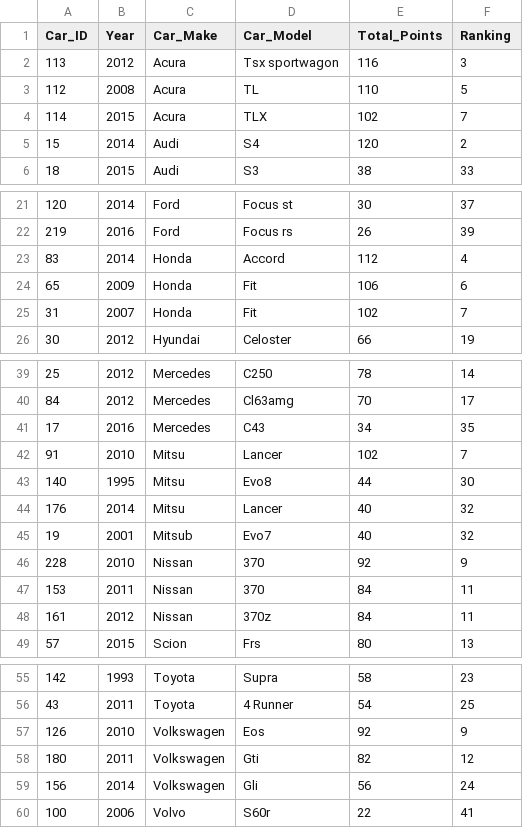
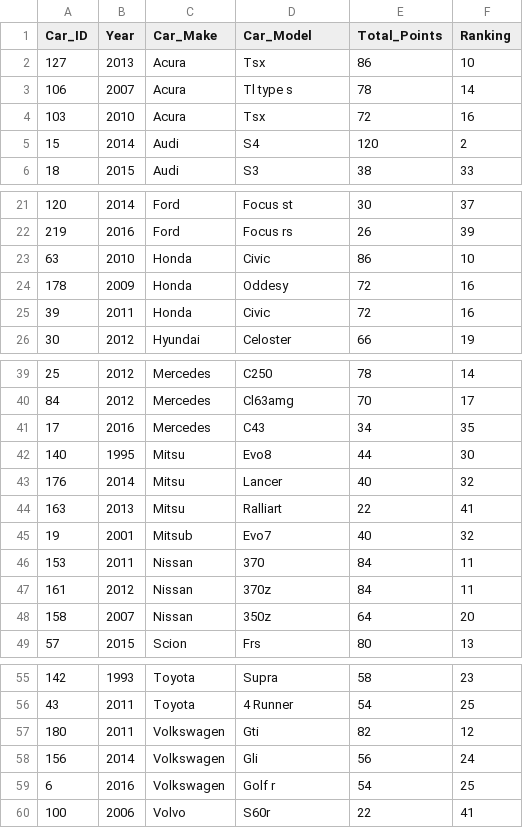
Before and after one commit to AdinaScheinfeld/CISC3140, a CSV file: lab1_files/output4.csv, drawn as a sheet; only a part is shown, gaps mark what is left out; removed rows and columns are numbered as before the commit, all else as after; the diff names each change by its address in the sheet, - before the commit and + after, or states it on an @@ line.

```diff
--- a/lab1_files/output4.csv
+++ b/lab1_files/output4.csv
-row 2: 113 | 2012 | Acura | Tsx sportwagon | 116 | 3
-row 3: 112 | 2008 | Acura | TL | 110 | 5
-row 4: 114 | 2015 | Acura | TLX | 102 | 7
+row 2: 127 | 2013 | Acura | Tsx | 86 | 10
+row 3: 106 | 2007 | Acura | Tl type s | 78 | 14
+row 4: 103 | 2010 | Acura | Tsx | 72 | 16
-row 23: 83 | 2014 | Honda | Accord | 112 | 4
-row 24: 65 | 2009 | Honda | Fit | 106 | 6
-row 25: 31 | 2007 | Honda | Fit | 102 | 7
+row 23: 63 | 2010 | Honda | Civic | 86 | 10
+row 24: 178 | 2009 | Honda | Oddesy | 72 | 16
+row 25: 39 | 2011 | Honda | Civic | 72 | 16
-row 42: 91 | 2010 | Mitsu | Lancer | 102 | 7
+row 44: 163 | 2013 | Mitsu | Ralliart | 22 | 41
-row 46: 228 | 2010 | Nissan | 370 | 92 | 9
+row 48: 158 | 2007 | Nissan | 350z | 64 | 20
-row 57: 126 | 2010 | Volkswagen | Eos | 92 | 9
+row 59: 6 | 2016 | Volkswagen | Golf r | 54 | 25
```
Also changed, not shown: lab1_files/output3.csv, 3 other files.
